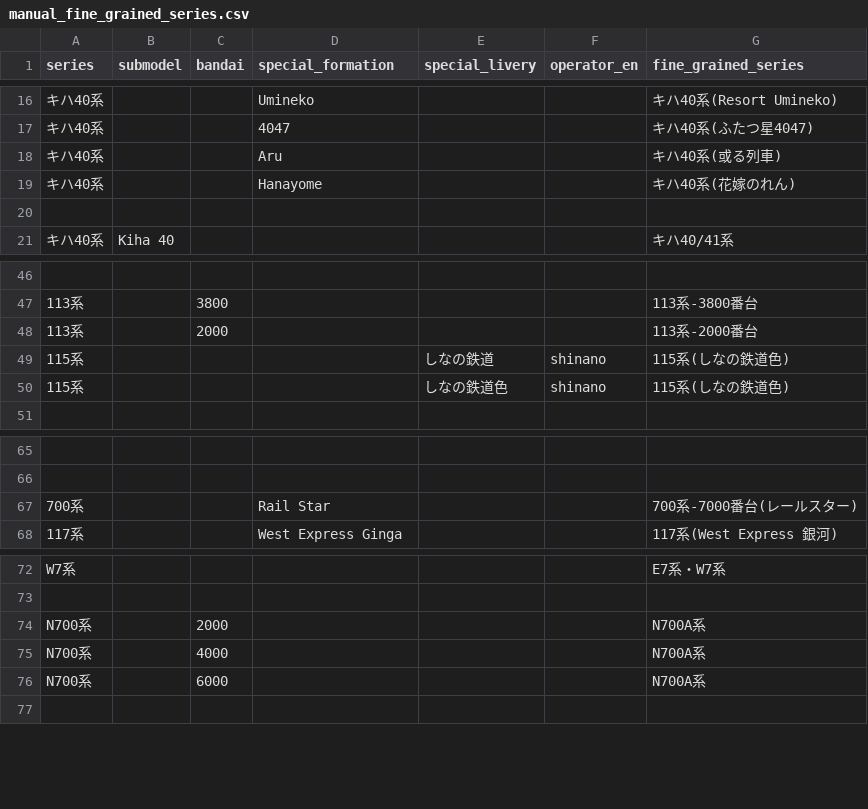
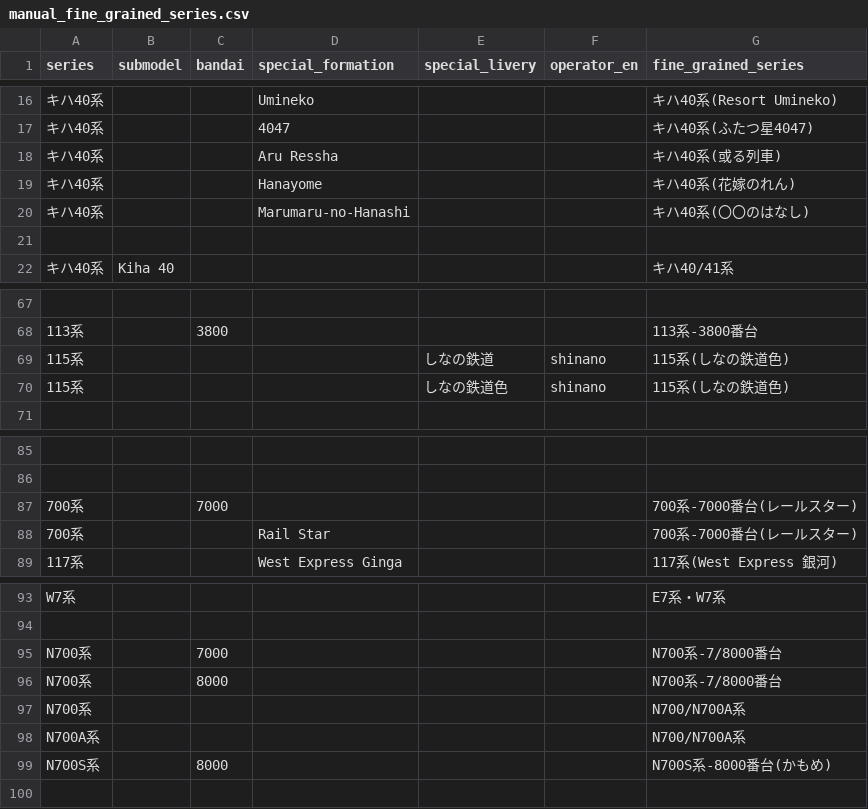
Before and after one commit to SniperPigeon/wakareeru, a CSV file: config/manual_fine_grained_series.csv, drawn as a sheet; only a part is shown, gaps mark what is left out; removed rows and columns are numbered as before the commit, all else as after; the diff covers the shown part only; the diff names each change by its address in the sheet, - before the commit and + after, or states it on an @@ line.

Commit message:
merge series adjustments

```diff
--- a/config/manual_fine_grained_series.csv
+++ b/config/manual_fine_grained_series.csv
-D18 (special_formation): Aru
+D18 (special_formation): Aru Ressha
+row 20: キハ40系 |  |  | Marumaru-no-Hanashi |  |  | キハ40系(〇〇のはなし)
-row 48: 113系 |  | 2000 |  |  |  | 113系-2000番台
+row 87: 700系 |  | 7000 |  |  |  | 700系-7000番台(レールスター)
-C95 (bandai): 2000
+C95 (bandai): 7000
-G95:G96 (fine_grained_series): N700A系
+G95:G96 (fine_grained_series): N700系-7/8000番台
-C96 (bandai): 4000
+C96 (bandai): 8000
-C97 (bandai): 6000
+C97 (bandai): (empty)
-G97 (fine_grained_series): N700A系
+G97 (fine_grained_series): N700/N700A系
+row 98: N700A系 |  |  |  |  |  | N700/N700A系
+row 99: N700S系 |  | 8000 |  |  |  | N700S系-8000番台(かもめ)
```
Also changed, not shown: 23 added rows elsewhere in this file.
